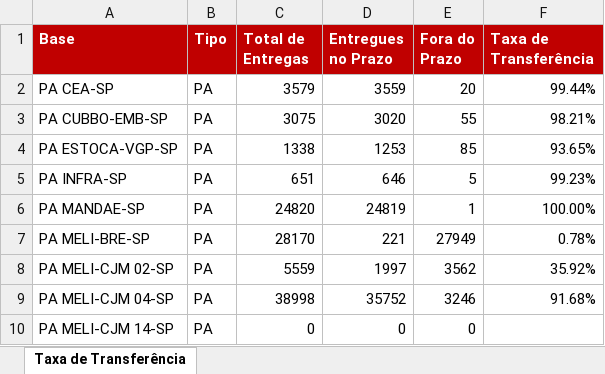
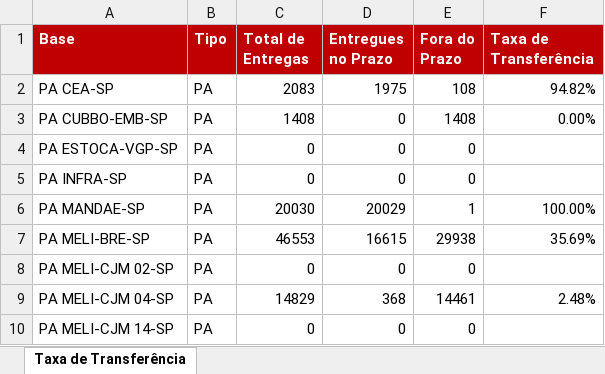
Before and after one commit to guiisilva18-cpu/automacao-pickup-dropoff, an Excel workbook: output/TRANSFERENCIA_atual.xlsx, sheet Taxa de Transferência, drawn as a sheet; only a part is shown; values as stored, in another font and other column widths than the file's, no borders; the diff covers the shown part only; the diff names each change by its address in the sheet, - before the commit and + after, or states it on an @@ line.

```diff
--- a/output/TRANSFERENCIA_atual.xlsx (sheet Taxa de Transferência)
+++ b/output/TRANSFERENCIA_atual.xlsx (sheet Taxa de Transferência)
-C2 (Total de Entregas): 3579
+C2 (Total de Entregas): 2083
-D2 (Entregues no Prazo): 3559
+D2 (Entregues no Prazo): 1975
-E2 (Fora do Prazo): 20
+E2 (Fora do Prazo): 108
-F2 (Taxa de Transferência): 99.44%
+F2 (Taxa de Transferência): 94.82%
-C3 (Total de Entregas): 3075
+C3 (Total de Entregas): 1408
-D3 (Entregues no Prazo): 3020
+D3 (Entregues no Prazo): 0
-E3 (Fora do Prazo): 55
+E3 (Fora do Prazo): 1408
-F3 (Taxa de Transferência): 98.21%
+F3 (Taxa de Transferência): 0.00%
-C4 (Total de Entregas): 1338
+C4 (Total de Entregas): 0
-D4 (Entregues no Prazo): 1253
+D4 (Entregues no Prazo): 0
-E4 (Fora do Prazo): 85
+E4 (Fora do Prazo): 0
-F4 (Taxa de Transferência): 93.65%
+F4 (Taxa de Transferência): (empty)
-C5 (Total de Entregas): 651
+C5 (Total de Entregas): 0
-D5 (Entregues no Prazo): 646
+D5 (Entregues no Prazo): 0
-E5 (Fora do Prazo): 5
+E5 (Fora do Prazo): 0
-F5 (Taxa de Transferência): 99.23%
+F5 (Taxa de Transferência): (empty)
-C6 (Total de Entregas): 24820
+C6 (Total de Entregas): 20030
-D6 (Entregues no Prazo): 24819
+D6 (Entregues no Prazo): 20029
-C7 (Total de Entregas): 28170
+C7 (Total de Entregas): 46553
-D7 (Entregues no Prazo): 221
+D7 (Entregues no Prazo): 16615
-E7 (Fora do Prazo): 27949
+E7 (Fora do Prazo): 29938
-F7 (Taxa de Transferência): 0.78%
+F7 (Taxa de Transferência): 35.69%
-C8 (Total de Entregas): 5559
+C8 (Total de Entregas): 0
-D8 (Entregues no Prazo): 1997
+D8 (Entregues no Prazo): 0
-E8 (Fora do Prazo): 3562
+E8 (Fora do Prazo): 0
-F8 (Taxa de Transferência): 35.92%
+F8 (Taxa de Transferência): (empty)
-C9 (Total de Entregas): 38998
+C9 (Total de Entregas): 14829
-D9 (Entregues no Prazo): 35752
+D9 (Entregues no Prazo): 368
-E9 (Fora do Prazo): 3246
+E9 (Fora do Prazo): 14461
-F9 (Taxa de Transferência): 91.68%
+F9 (Taxa de Transferência): 2.48%
```
Also changed, not shown: 75 edited cells elsewhere in this sheet.
